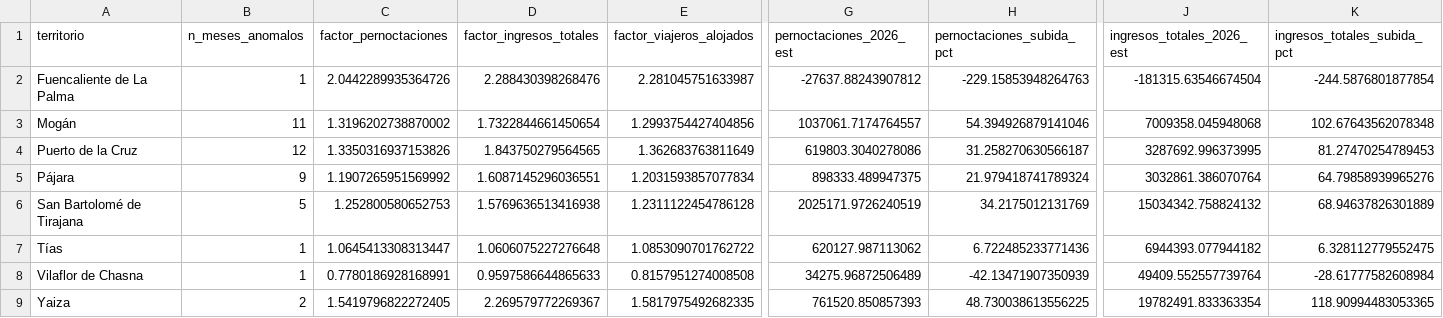
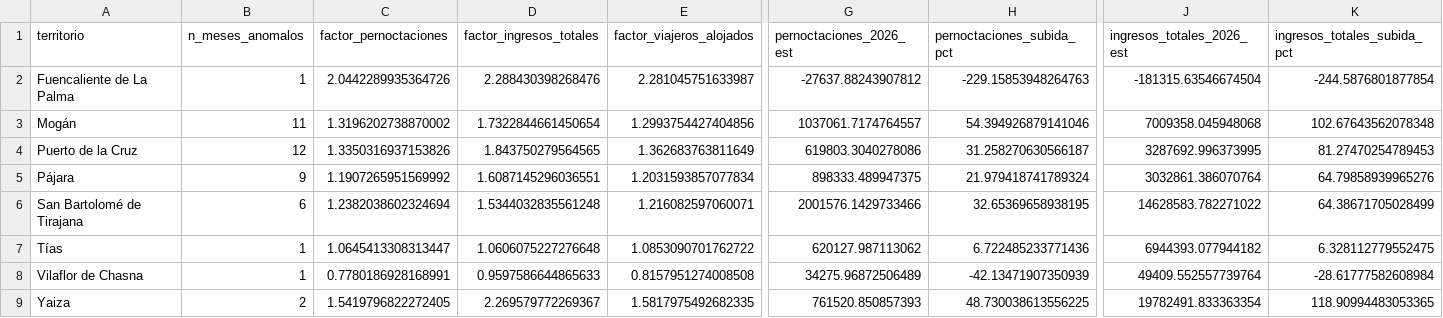
Before and after one commit to saamuhh/Dashboard-TFM, a CSV file: dashboard_impacto_anomalias.csv, drawn as a sheet; only a part is shown, gaps mark what is left out; the diff covers the shown part only; the diff names each change by its address in the sheet, - before the commit and + after, or states it on an @@ line.

Commit message:
Actualiza dashboard_impacto_anomalias.csv desde Colab

```diff
--- a/dashboard_impacto_anomalias.csv
+++ b/dashboard_impacto_anomalias.csv
-B6 (n_meses_anomalos): 5
+B6 (n_meses_anomalos): 6
-C6 (factor_pernoctaciones): 1.252800580652753
+C6 (factor_pernoctaciones): 1.2382038602324694
-D6 (factor_ingresos_totales): 1.5769636513416938
+D6 (factor_ingresos_totales): 1.5344032835561248
-E6 (factor_viajeros_alojados): 1.2311122454786128
+E6 (factor_viajeros_alojados): 1.216082597060071
-G6 (pernoctaciones_2026_est): 2025171.9726240519
+G6 (pernoctaciones_2026_est): 2001576.1429733466
-H6 (pernoctaciones_subida_pct): 34.2175012131769
+H6 (pernoctaciones_subida_pct): 32.65369658938195
-J6 (ingresos_totales_2026_est): 15034342.758824132
+J6 (ingresos_totales_2026_est): 14628583.782271022
-K6 (ingresos_totales_subida_pct): 68.94637826301889
+K6 (ingresos_totales_subida_pct): 64.38671705028499
```
Also changed, not shown: 2 edited cells elsewhere in this file.
